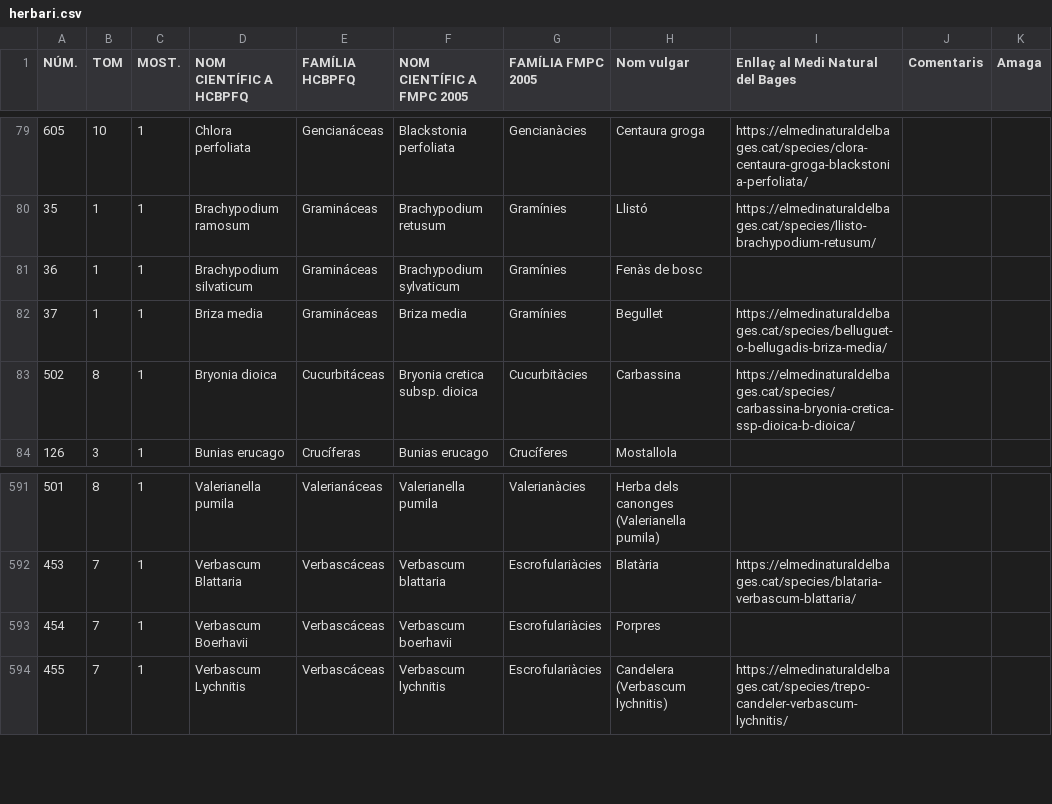
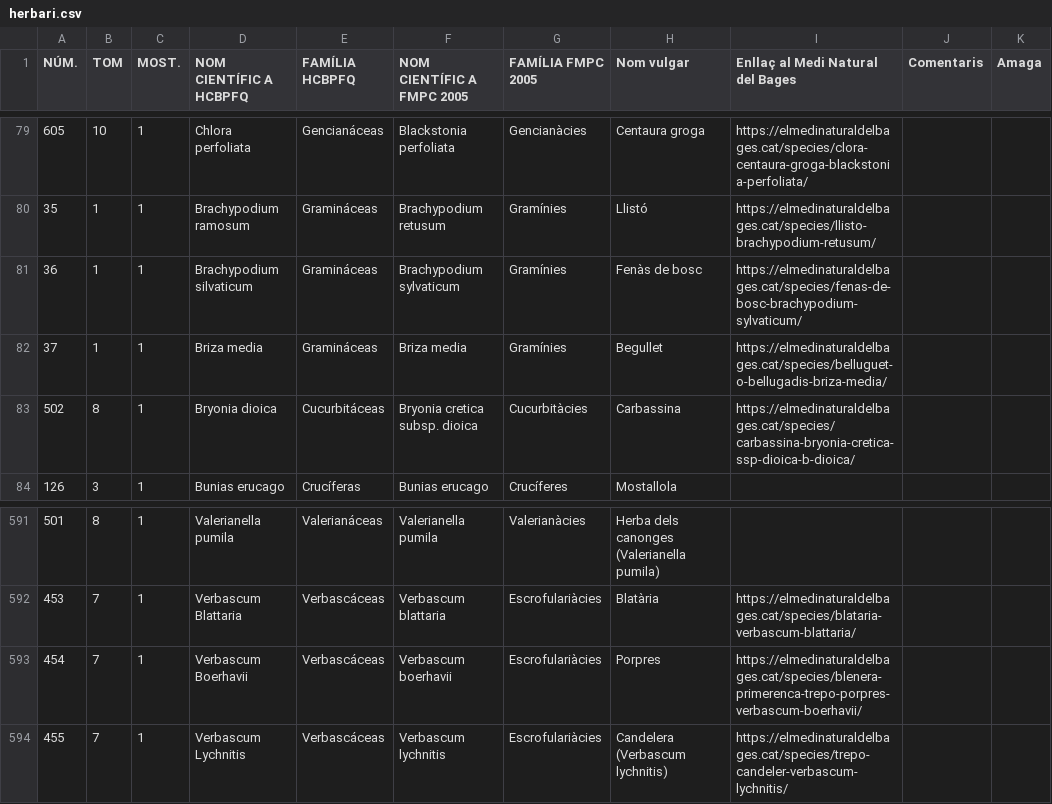
Before and after one commit to estevebadia/herbari, a CSV file: public/herbari.csv, drawn as a sheet; only a part is shown, gaps mark what is left out.

Commit message:
Add files via upload

```diff
--- a/public/herbari.csv
+++ b/public/herbari.csv
@@ -80,3 +80,3 @@ NÚM.,TOM,MOST.,NOM CIENTÍFIC A HCBPFQ,FAMÍLIA HCBPFQ,NOM CIENTÍFIC A FMPC 20
 35,1,1,Brachypodium ramosum,Gramináceas,Brachypodium retusum,Gramínies,Llistó,https://elmedinaturaldelbages.cat/species/llisto-brachypodium-retusum/,,
-36,1,1,Brachypodium silvaticum,Gramináceas,Brachypodium sylvaticum,Gramínies,Fenàs de bosc,,,
+36,1,1,Brachypodium silvaticum,Gramináceas,Brachypodium sylvaticum,Gramínies,Fenàs de bosc,https://elmedinaturaldelbages.cat/species/fenas-de-bosc-brachypodium-sylvaticum/,,
 37,1,1,Briza media,Gramináceas,Briza media,Gramínies,Begullet,https://elmedinaturaldelbages.cat/species/belluguet-o-bellugadis-briza-media/,,
@@ -592,3 +592,3 @@ NÚM.,TOM,MOST.,NOM CIENTÍFIC A HCBPFQ,FAMÍLIA HCBPFQ,NOM CIENTÍFIC A FMPC 20
 453,7,1,Verbascum Blattaria ,Verbascáceas,Verbascum blattaria ,Escrofulariàcies,Blatària,https://elmedinaturaldelbages.cat/species/blataria-verbascum-blattaria/,,
-454,7,1,Verbascum Boerhavii,Verbascáceas,Verbascum boerhavii,Escrofulariàcies,Porpres,,,
+454,7,1,Verbascum Boerhavii,Verbascáceas,Verbascum boerhavii,Escrofulariàcies,Porpres,https://elmedinaturaldelbages.cat/species/blenera-primerenca-trepo-porpres-verbascum-boerhavii/,,
 455,7,1,Verbascum Lychnitis ,Verbascáceas,Verbascum lychnitis ,Escrofulariàcies,Candelera (Verbascum lychnitis),https://elmedinaturaldelbages.cat/species/trepo-candeler-verbascum-lychnitis/,,
```
